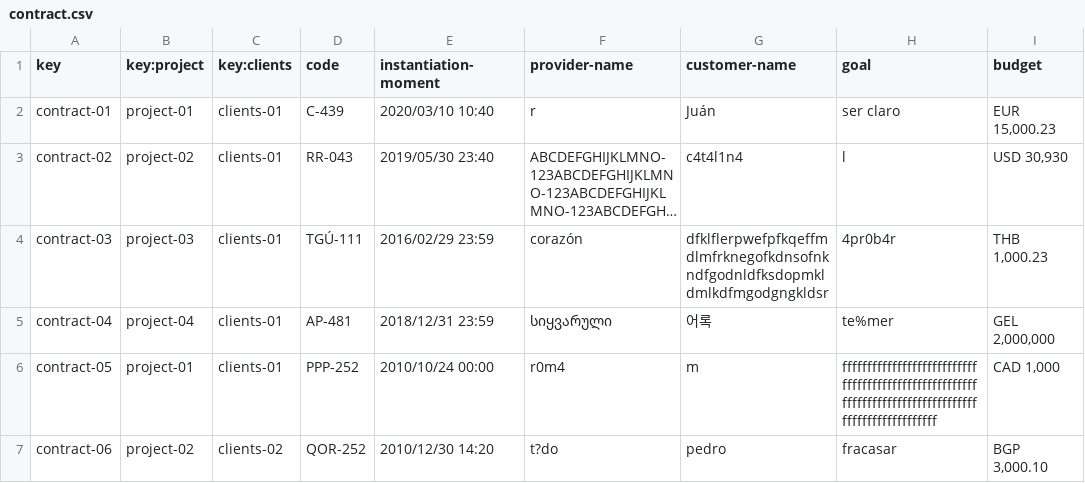
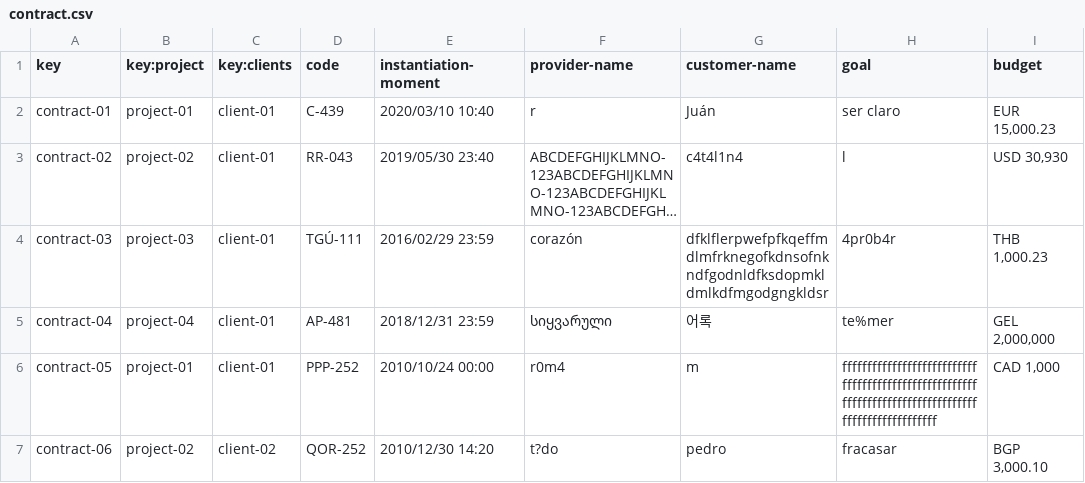
Before and after one commit to luchersol/Acme-SF-D03, a CSV file: src/main/webapp/WEB-INF/resources/sample-data/contract.csv, drawn as a sheet; long unchanged cells end in …; the diff names each change by its address in the sheet, - before the commit and + after, or states it on an @@ line.

Commit message:
fix contract.csv

```diff
--- a/src/main/webapp/WEB-INF/resources/sample-data/contract.csv
+++ b/src/main/webapp/WEB-INF/resources/sample-data/contract.csv
-C2:C6 (key:clients): clients-01
+C2:C6 (key:clients): client-01
-C7 (key:clients): clients-02
+C7 (key:clients): client-02
```
